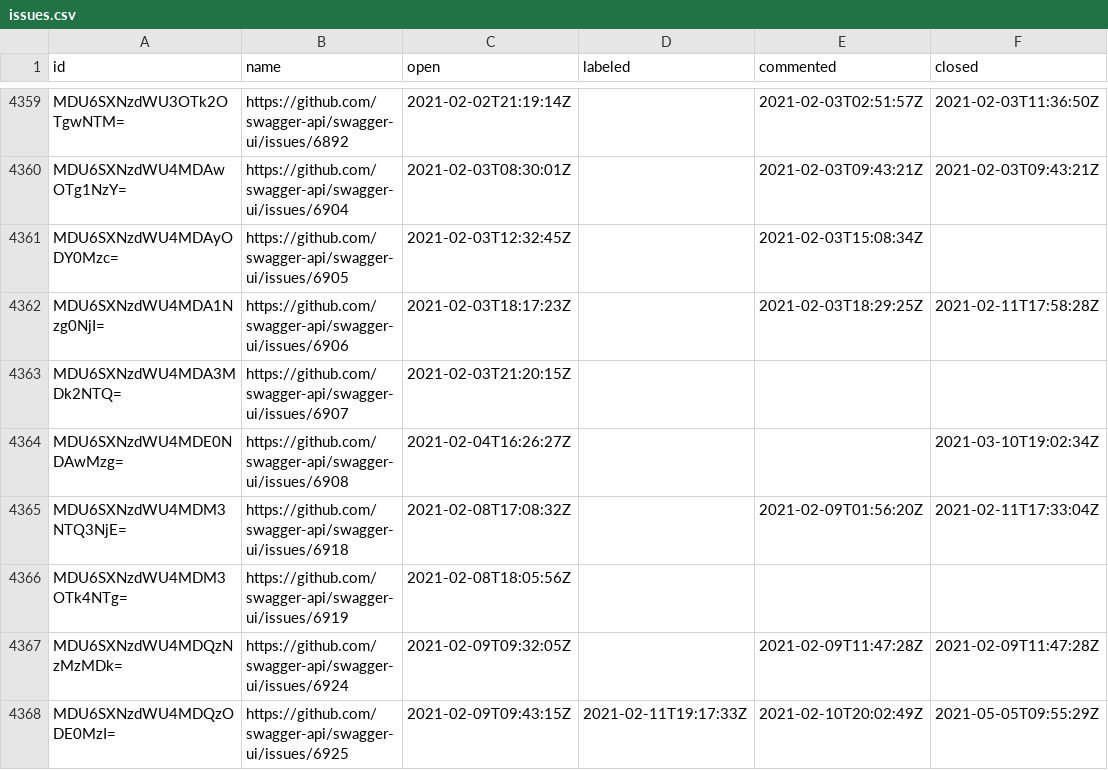
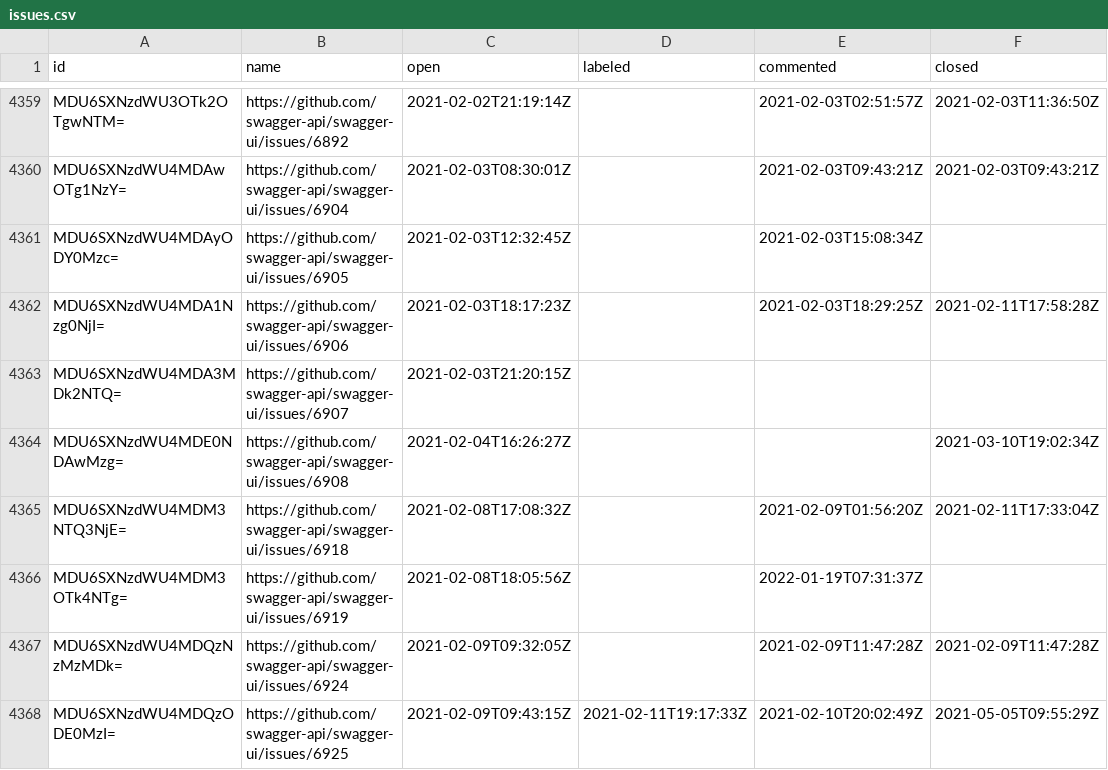
Before and after one commit to SmartBear/swagger-oselvar-metrics, a CSV file: data/swagger-api/swagger-ui/issues.csv, drawn as a sheet; only a part is shown, gaps mark what is left out.

```diff
--- a/data/swagger-api/swagger-ui/issues.csv
+++ b/data/swagger-api/swagger-ui/issues.csv
@@ -4365,3 +4365,3 @@ MDU6SXNzdWU4MDE0NDAwMzg=,https://github.com/swagger-api/swagger-ui/issues/6908,2
 MDU6SXNzdWU4MDM3NTQ3NjE=,https://github.com/swagger-api/swagger-ui/issues/6918,2021-02-08T17:08:32Z,,2021-02-09T01:56:20Z,2021-02-11T17:33:04Z
-MDU6SXNzdWU4MDM3OTk4NTg=,https://github.com/swagger-api/swagger-ui/issues/6919,2021-02-08T18:05:56Z,,,
+MDU6SXNzdWU4MDM3OTk4NTg=,https://github.com/swagger-api/swagger-ui/issues/6919,2021-02-08T18:05:56Z,,2022-01-19T07:31:37Z,
 MDU6SXNzdWU4MDQzNzMzMDk=,https://github.com/swagger-api/swagger-ui/issues/6924,2021-02-09T09:32:05Z,,2021-02-09T11:47:28Z,2021-02-09T11:47:28Z
```
